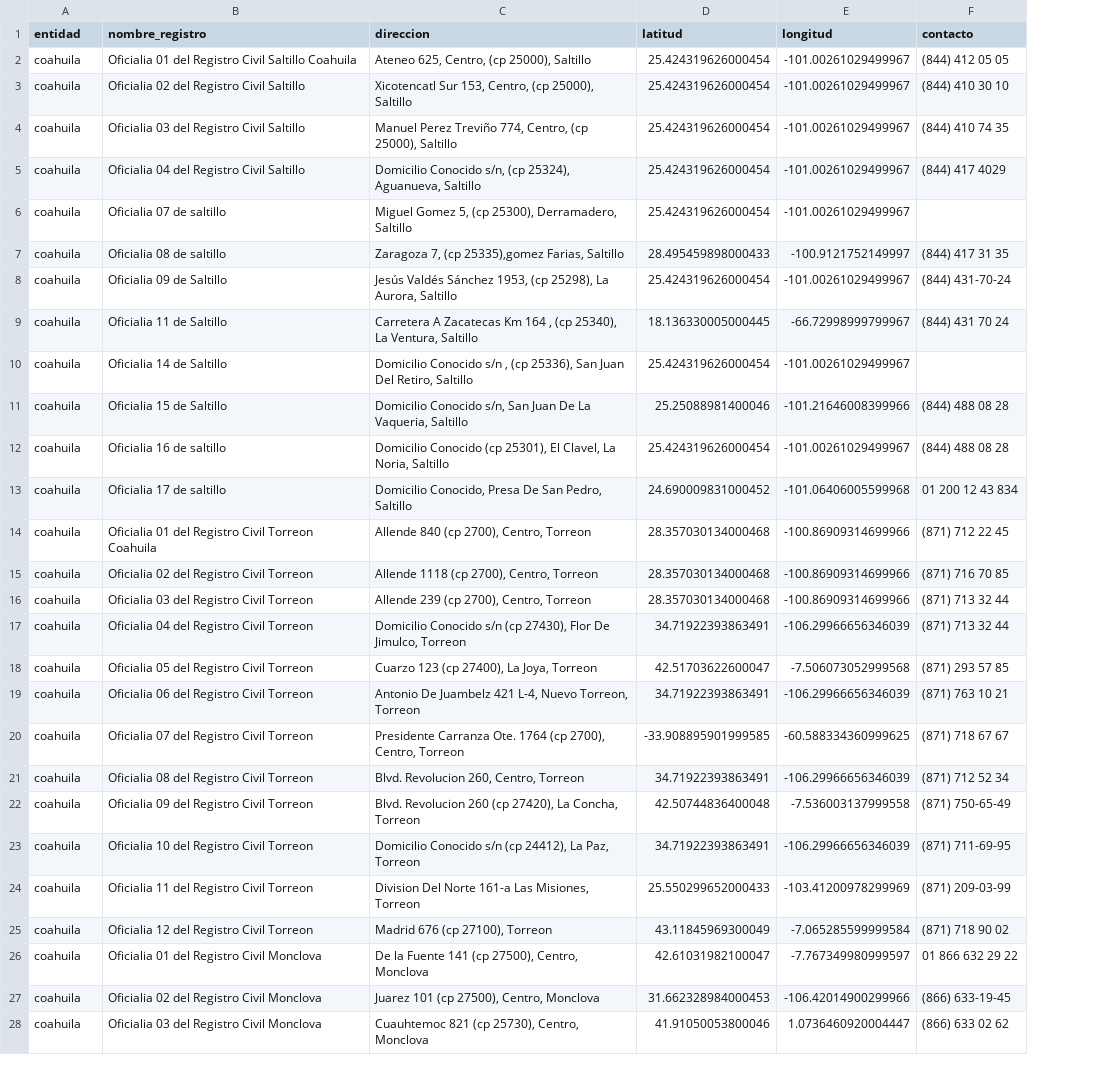
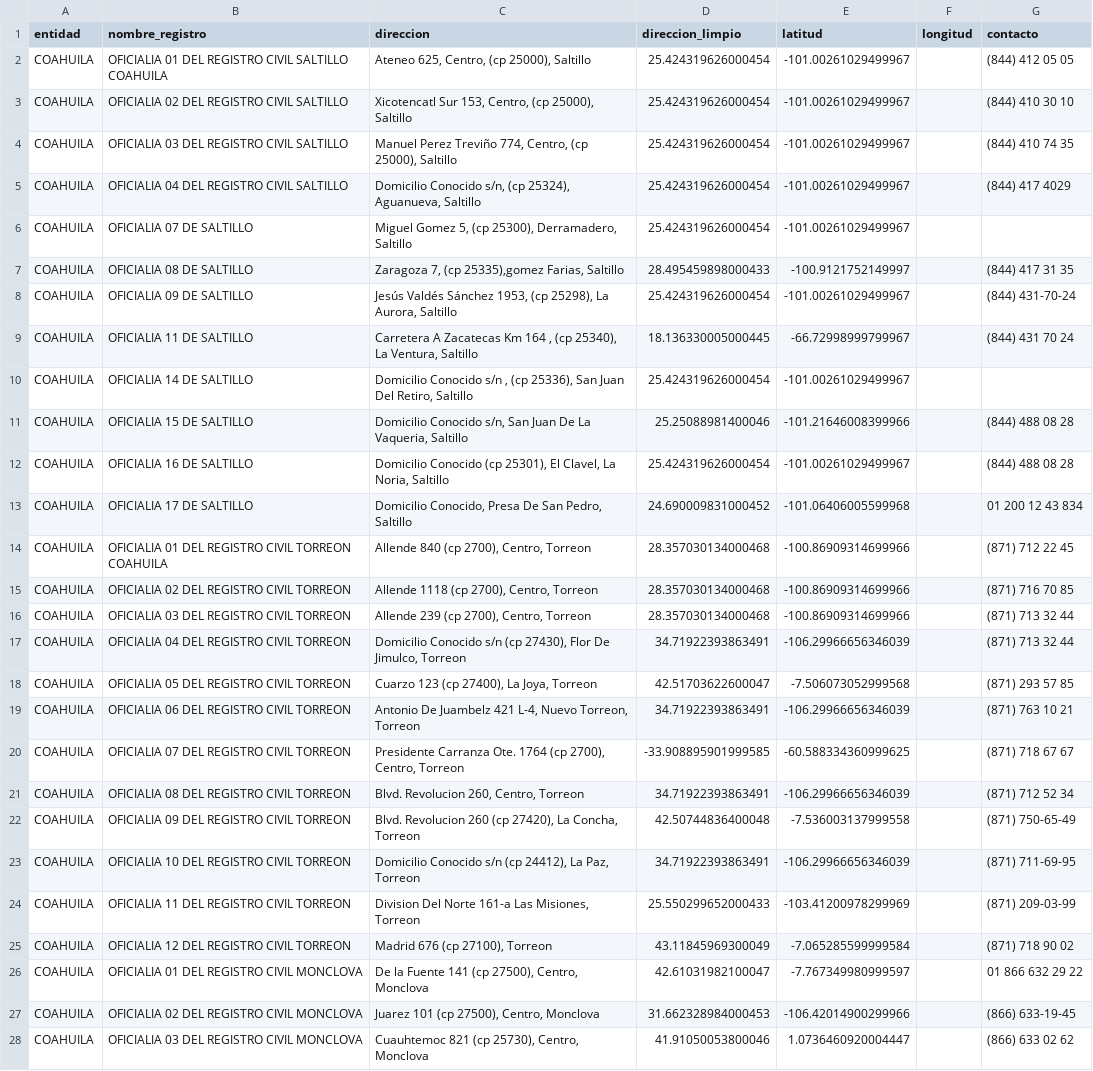
Before and after one commit to oxcar/scraper-registros-civiles, a CSV file: data/geocoded/coahuila.csv, drawn as a sheet; only a part is shown; the diff covers the shown part only; the diff names each change by its address in the sheet, - before the commit and + after, or states it on an @@ line.

```diff
--- a/data/geocoded/coahuila.csv
+++ b/data/geocoded/coahuila.csv
+column F (longitud), empty
-D1: latitud
+D1: direccion_limpio
-E1: longitud
+E1: latitud
-A2:A28 (entidad): coahuila
+A2:A28 (entidad): COAHUILA
-B2 (nombre_registro): Oficialia 01 del Registro Civil Saltillo Coahuila
+B2 (nombre_registro): OFICIALIA 01 DEL REGISTRO CIVIL SALTILLO COAHUILA
-B3 (nombre_registro): Oficialia 02 del Registro Civil Saltillo
+B3 (nombre_registro): OFICIALIA 02 DEL REGISTRO CIVIL SALTILLO
-B4 (nombre_registro): Oficialia 03 del Registro Civil Saltillo
+B4 (nombre_registro): OFICIALIA 03 DEL REGISTRO CIVIL SALTILLO
-B5 (nombre_registro): Oficialia 04 del Registro Civil Saltillo
+B5 (nombre_registro): OFICIALIA 04 DEL REGISTRO CIVIL SALTILLO
-B6 (nombre_registro): Oficialia 07 de saltillo
+B6 (nombre_registro): OFICIALIA 07 DE SALTILLO
-B7 (nombre_registro): Oficialia 08 de saltillo
+B7 (nombre_registro): OFICIALIA 08 DE SALTILLO
-B8 (nombre_registro): Oficialia 09 de Saltillo
+B8 (nombre_registro): OFICIALIA 09 DE SALTILLO
-B9 (nombre_registro): Oficialia 11 de Saltillo
+B9 (nombre_registro): OFICIALIA 11 DE SALTILLO
-B10 (nombre_registro): Oficialia 14 de Saltillo
+B10 (nombre_registro): OFICIALIA 14 DE SALTILLO
-B11 (nombre_registro): Oficialia 15 de Saltillo
+B11 (nombre_registro): OFICIALIA 15 DE SALTILLO
-B12 (nombre_registro): Oficialia 16 de saltillo
+B12 (nombre_registro): OFICIALIA 16 DE SALTILLO
-B13 (nombre_registro): Oficialia 17 de saltillo
+B13 (nombre_registro): OFICIALIA 17 DE SALTILLO
-B14 (nombre_registro): Oficialia 01 del Registro Civil Torreon Coahuila
+B14 (nombre_registro): OFICIALIA 01 DEL REGISTRO CIVIL TORREON COAHUILA
-B15 (nombre_registro): Oficialia 02 del Registro Civil Torreon
+B15 (nombre_registro): OFICIALIA 02 DEL REGISTRO CIVIL TORREON
-B16 (nombre_registro): Oficialia 03 del Registro Civil Torreon
+B16 (nombre_registro): OFICIALIA 03 DEL REGISTRO CIVIL TORREON
-B17 (nombre_registro): Oficialia 04 del Registro Civil Torreon
+B17 (nombre_registro): OFICIALIA 04 DEL REGISTRO CIVIL TORREON
-B18 (nombre_registro): Oficialia 05 del Registro Civil Torreon
+B18 (nombre_registro): OFICIALIA 05 DEL REGISTRO CIVIL TORREON
-B19 (nombre_registro): Oficialia 06 del Registro Civil Torreon
+B19 (nombre_registro): OFICIALIA 06 DEL REGISTRO CIVIL TORREON
-B20 (nombre_registro): Oficialia 07 del Registro Civil Torreon
+B20 (nombre_registro): OFICIALIA 07 DEL REGISTRO CIVIL TORREON
-B21 (nombre_registro): Oficialia 08 del Registro Civil Torreon
+B21 (nombre_registro): OFICIALIA 08 DEL REGISTRO CIVIL TORREON
-B22 (nombre_registro): Oficialia 09 del Registro Civil Torreon
+B22 (nombre_registro): OFICIALIA 09 DEL REGISTRO CIVIL TORREON
-B23 (nombre_registro): Oficialia 10 del Registro Civil Torreon
+B23 (nombre_registro): OFICIALIA 10 DEL REGISTRO CIVIL TORREON
-B24 (nombre_registro): Oficialia 11 del Registro Civil Torreon
+B24 (nombre_registro): OFICIALIA 11 DEL REGISTRO CIVIL TORREON
-B25 (nombre_registro): Oficialia 12 del Registro Civil Torreon
+B25 (nombre_registro): OFICIALIA 12 DEL REGISTRO CIVIL TORREON
-B26 (nombre_registro): Oficialia 01 del Registro Civil Monclova
+B26 (nombre_registro): OFICIALIA 01 DEL REGISTRO CIVIL MONCLOVA
-B27 (nombre_registro): Oficialia 02 del Registro Civil Monclova
+B27 (nombre_registro): OFICIALIA 02 DEL REGISTRO CIVIL MONCLOVA
-B28 (nombre_registro): Oficialia 03 del Registro Civil Monclova
+B28 (nombre_registro): OFICIALIA 03 DEL REGISTRO CIVIL MONCLOVA
```
Also changed, not shown: 3 added rows, 3 removed rows and 30 edited cells elsewhere in this file, 3 other files.
